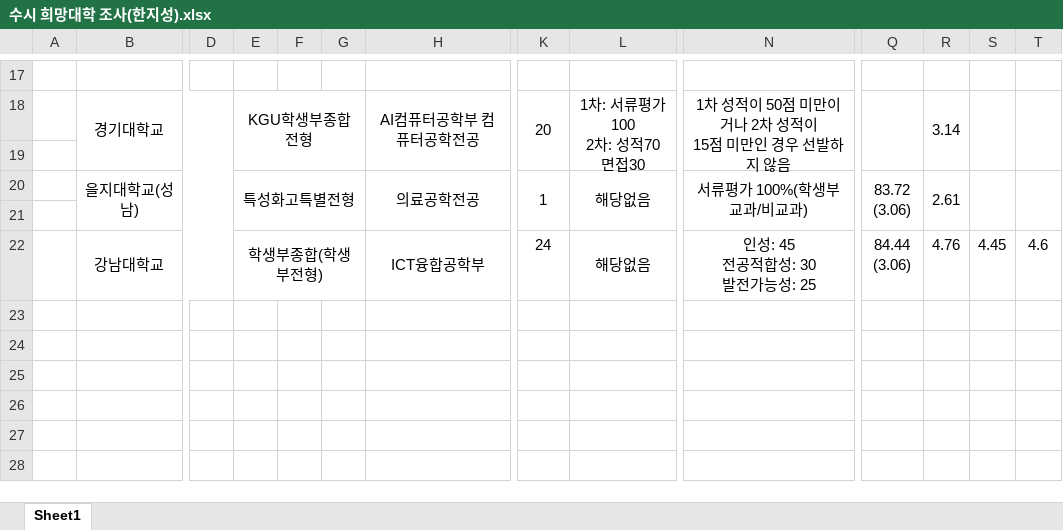
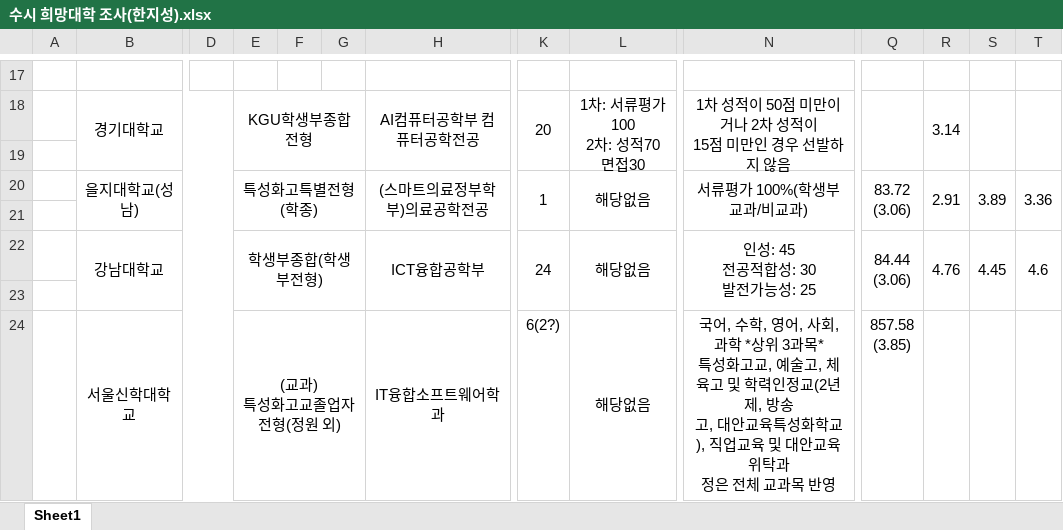
Before and after one commit to iseong77/Python, an Excel workbook: 수시 희망대학 조사(한지성).xlsx, sheet Sheet1, drawn as a sheet; only a part is shown, gaps mark what is left out; values as stored, in another font and other column widths than the file's, no borders; rows hold the shown columns only; ↵ is a line break in a cell; the diff names each change by its address in the sheet, - before the commit and + after, or states it on an @@ line.

Commit message:
Add files via upload

```diff
--- a/수시 희망대학 조사(한지성).xlsx (sheet Sheet1)
+++ b/수시 희망대학 조사(한지성).xlsx (sheet Sheet1)
-E20: 특성화고특별전형
+E20: 특성화고특별전형(학종)
-H20: 의료공학전공
+H20: (스마트의료정부학부)의료공학전공
-R20: 2.61
+R20: 2.91
-S20: (empty)
+S20: 3.89
-T20: (empty)
+T20: 3.36
+K22:K23 merged
+Q22:Q23 merged
+R22:R23 merged
+S22:S23 merged
+T22:T23 merged
+row 23: (empty)
+row 24:  | 서울신학대학교 |  | (교과) ↵ 특성화고교졸업자전형(정원 외) |  |  | IT융합소프트웨어학과 | 6(2?) | 해당없음 | 국어, 수학, 영어, 사회, 과학 *상위 3과목* ↵ 특성화고교, 예술고, 체육고 및 학력인정교(2년제, 방송 ↵ 고, 대안교육특성화학교), 직업교육 및 대안교육 위탁과 ↵ 정은 전체 교과목 반영 | 857.58 ↵ (3.85)
```
